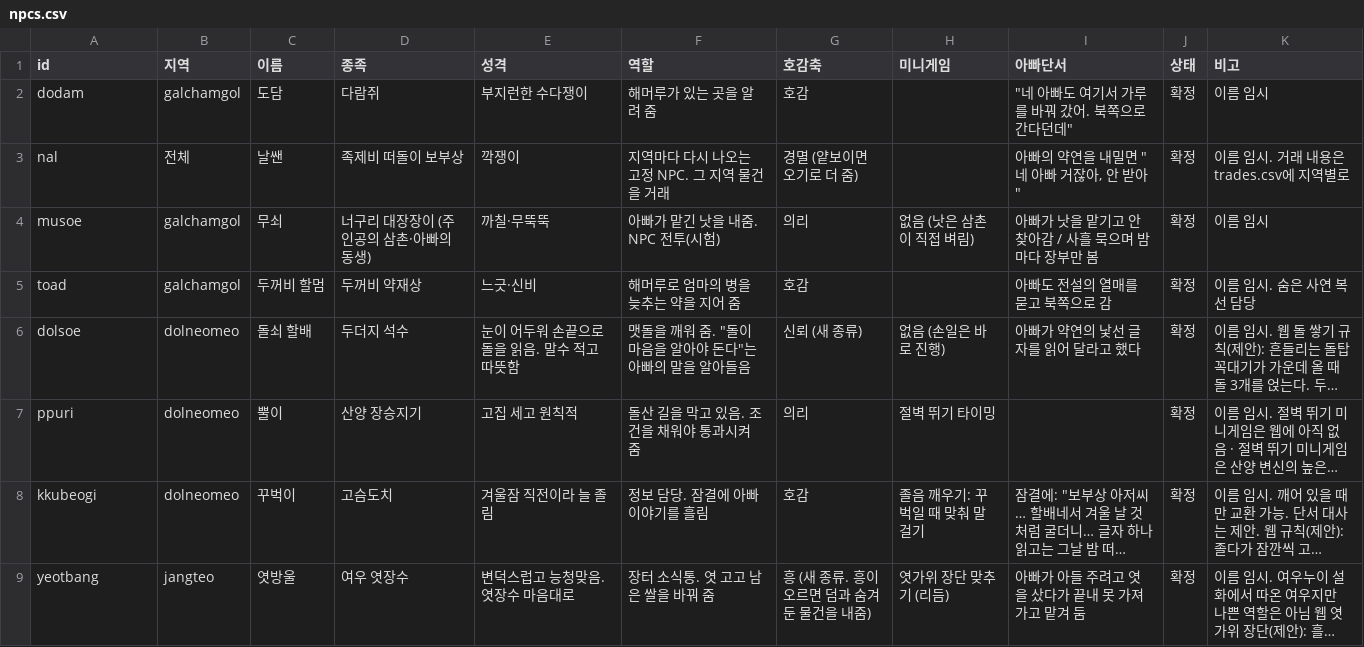
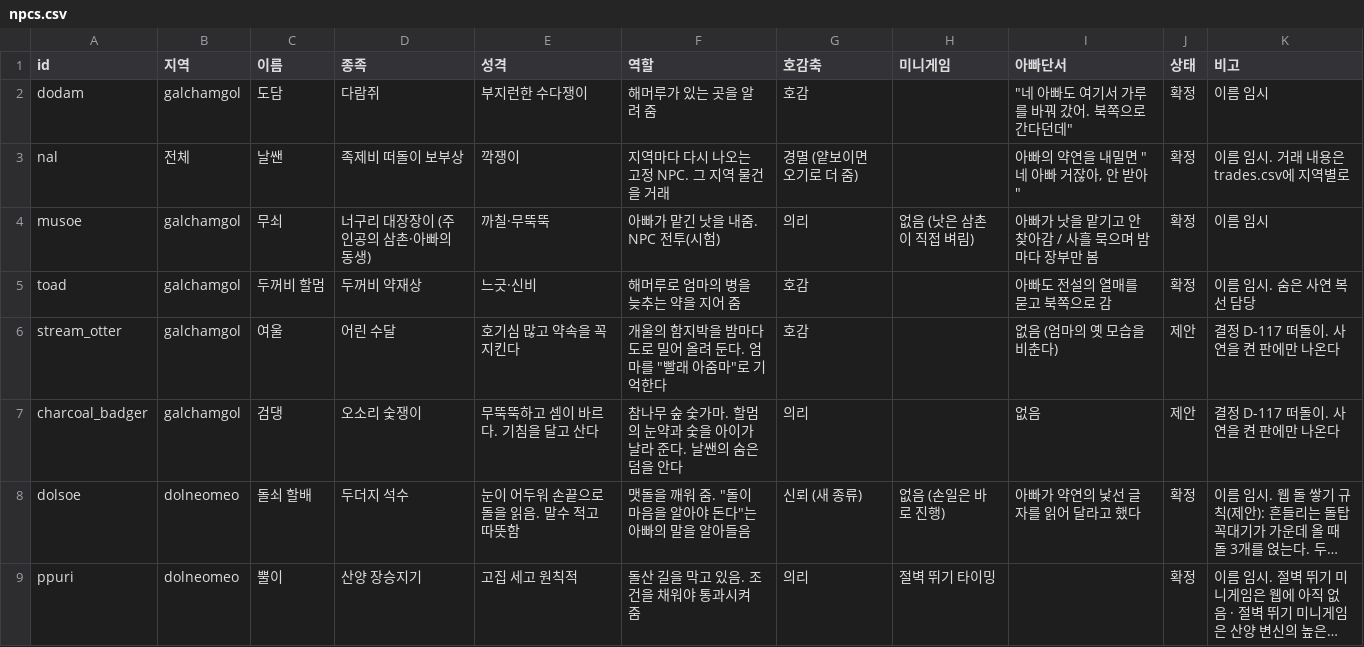
Before and after one commit to MATTTTJ/PACKOON, a CSV file: design/data/npcs.csv, drawn as a sheet; only a part is shown; the shorter side is filled out with more unchanged rows; long unchanged cells end in …; the diff names each change by its address in the sheet, - before the commit and + after, or states it on an @@ line.

```diff
--- a/design/data/npcs.csv
+++ b/design/data/npcs.csv
+row 6: stream_otter | galchamgol | 여울 | 어린 수달 | 호기심 많고 약속을 꼭 지킨다 | 개울의 함지박을 밤마다 도로 밀어 올려 둔다. 엄마를 "빨래 아줌마"로 기억한다 | 호감 |  | 없음 (엄마의 옛 모습을 비춘다) | 제안 | 결정 D-117 떠돌이. 사연을 켠 판에만 나온다
+row 7: charcoal_badger | galchamgol | 검댕 | 오소리 숯쟁이 | 무뚝뚝하고 셈이 바르다. 기침을 달고 산다 | 참나무 숲 숯가마. 할멈의 눈약과 숯을 아이가 날라 준다. 날쌘의 숨은 덤을 안다 | 의리 |  | 없음 | 제안 | 결정 D-117 떠돌이. 사연을 켠 판에만 나온다
```
Also changed, not shown: design/data/decisions.csv, design/data/notebook.csv, 7 other files.
